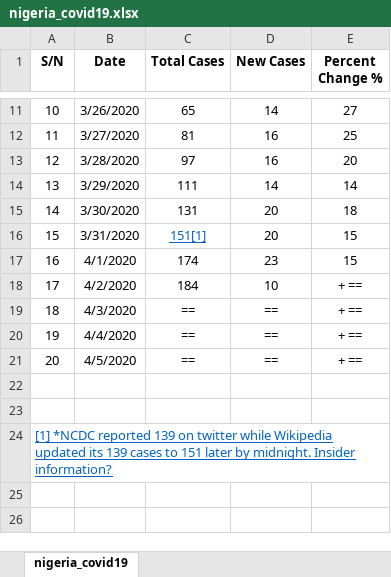
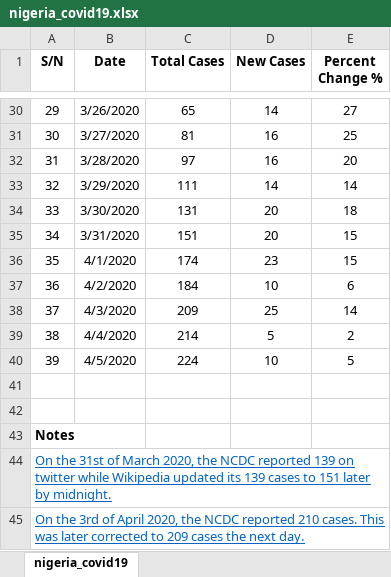
Before and after one commit to kbmajeed/nigeria_covid19, an Excel workbook: nigeria_covid19.xlsx, sheet nigeria_covid19, drawn as a sheet; only a part is shown, gaps mark what is left out; values as stored, in another font and other column widths than the file's, no borders; addresses are those after the commit; the diff covers the shown part only; the diff names each change by its address in the sheet, - before the commit and + after, or states it on an @@ line.

Commit message:
updated data

```diff
--- a/nigeria_covid19.xlsx (sheet nigeria_covid19)
+++ b/nigeria_covid19.xlsx (sheet nigeria_covid19)
@@ column A (S/N) renumbered between rows 21 and 43 @@
-C35 (Total Cases): 151[1]
+C35 (Total Cases): 151
@@ C35 underline: on → off, text colour: #0563C1 → black @@
-E37 (Percent Change %): + ==
+E37 (Percent Change %): 6
-C38 (Total Cases): ==
+C38 (Total Cases): 209
-D38 (New Cases): ==
+D38 (New Cases): 25
-E38 (Percent Change %): + ==
+E38 (Percent Change %): 14
-C39 (Total Cases): ==
+C39 (Total Cases): 214
-D39 (New Cases): ==
+D39 (New Cases): 5
-E39 (Percent Change %): + ==
+E39 (Percent Change %): 2
-C40 (Total Cases): ==
+C40 (Total Cases): 224
-D40 (New Cases): ==
+D40 (New Cases): 10
-E40 (Percent Change %): + ==
+E40 (Percent Change %): 5
@@ A43 underline: on → off, text colour: #0563C1 → black, bold: off → on @@
+row 44: On the 31st of March 2020, the NCDC reported 139 on twitter while Wikipedia updated its 139 cases to 151 later by midnight.
+row 45: On the 3rd of April 2020, the NCDC reported 210 cases. This was later corrected to 209 cases the next day.
```
Also changed, not shown: 19 added rows elsewhere in this sheet, 1 other file.
